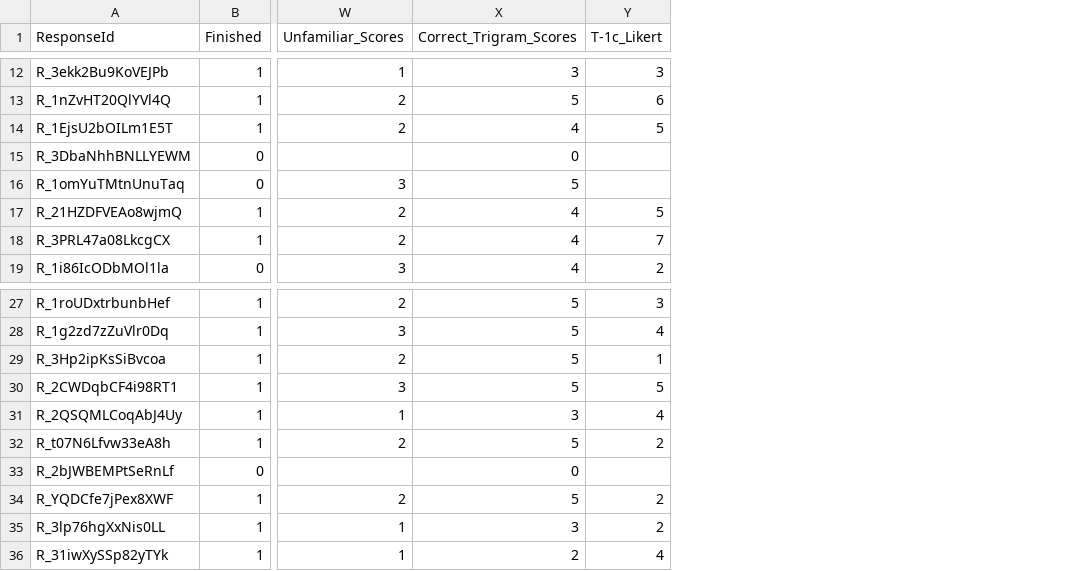
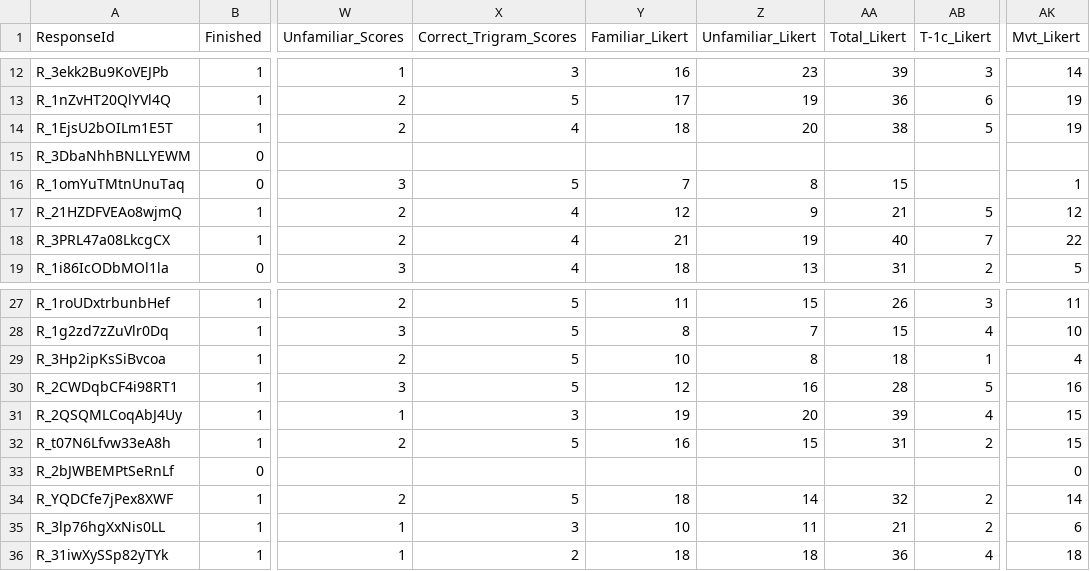
Before and after one commit to emurrug/ActionLearning, a CSV file: Data/SLA Official Data/Concatenated Data/SLA Data All.csv, drawn as a sheet; only a part is shown, gaps mark what is left out; the diff covers the shown part only; the diff names each change by its address in the sheet, - before the commit and + after, or states it on an @@ line.

```diff
--- a/Data/SLA Official Data/Concatenated Data/SLA Data All.csv
+++ b/Data/SLA Official Data/Concatenated Data/SLA Data All.csv
+column Y (Familiar_Likert), rows 12-19: 16 | 17 | 18 |  | 7 | 12 | 21 | 18; rows 27-36: 11 | 8 | 10 | 12 | 19 | 16 |  | 18 | 10 | 18
+column Z (Unfamiliar_Likert), rows 12-19: 23 | 19 | 20 |  | 8 | 9 | 19 | 13; rows 27-36: 15 | 7 | 8 | 16 | 20 | 15 |  | 14 | 11 | 18
+column AA (Total_Likert), rows 12-19: 39 | 36 | 38 |  | 15 | 21 | 40 | 31; rows 27-36: 26 | 15 | 18 | 28 | 39 | 31 |  | 32 | 21 | 36
+column AK (Mvt_Likert), rows 12-19: 14 | 19 | 19 |  | 1 | 12 | 22 | 5; rows 27-36: 11 | 10 | 4 | 16 | 15 | 15 | 0 | 14 | 6 | 18
-X15 (Correct_Trigram_Scores): 0
+X15 (Correct_Trigram_Scores): (empty)
-X33 (Correct_Trigram_Scores): 0
+X33 (Correct_Trigram_Scores): (empty)
```
Also changed, not shown: 7 edited cells elsewhere in this file.
